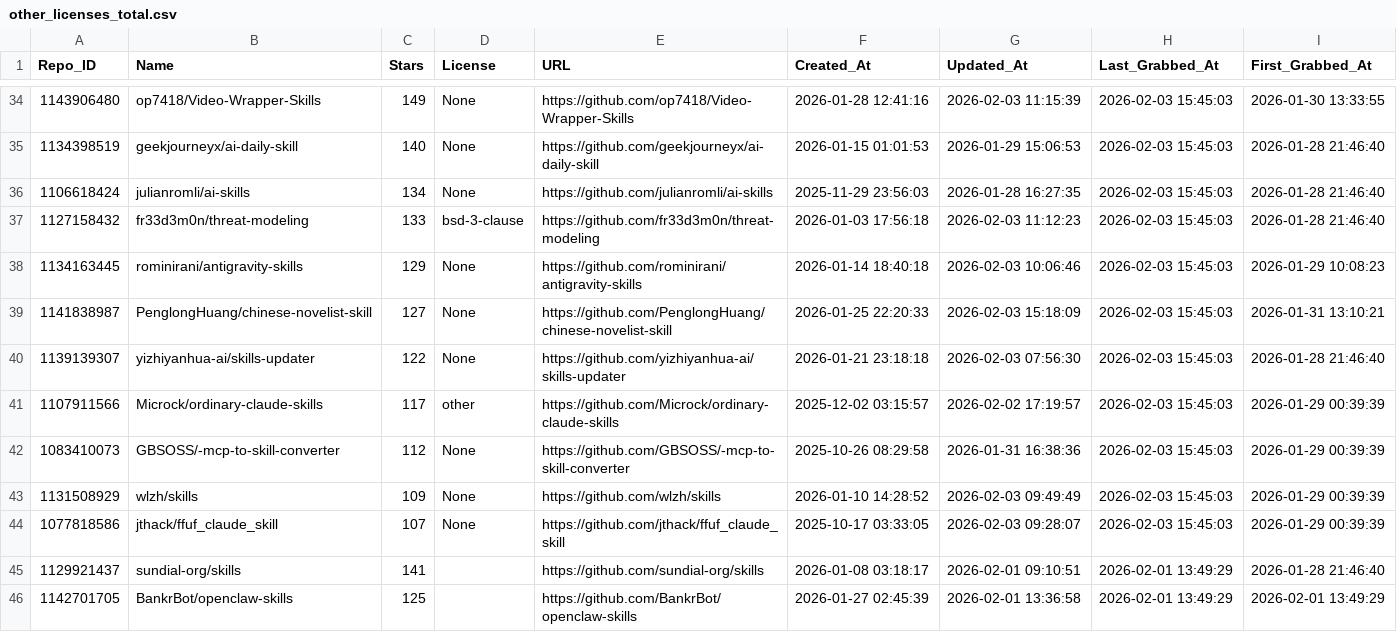
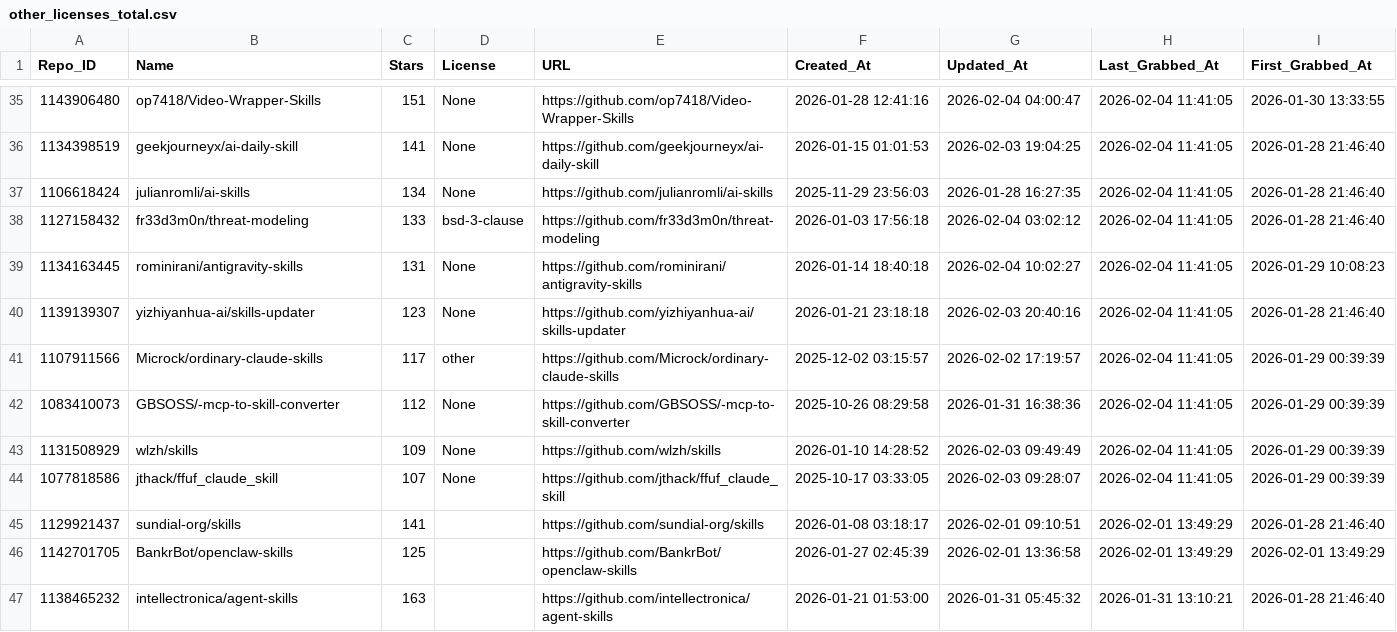
Before and after one commit to whuzhy/Fetch_Skills, a CSV file: Data_Total/other_licenses_total.csv, drawn as a sheet; only a part is shown, gaps mark what is left out; the shorter side is filled out with more unchanged rows; the diff covers the shown part only.

```diff
--- a/Data_Total/other_licenses_total.csv
+++ b/Data_Total/other_licenses_total.csv
@@ -34,12 +35,11 @@
-1143906480,op7418/Video-Wrapper-Skills,149,None,https://github.com/op7418/Video-Wrapper-Skills,2026-01-28 12:41:16,2026-02-03 11:15:39,2026-02-03 15:45:03,2026-01-30 13:33:55
-1134398519,geekjourneyx/ai-daily-skill,140,None,https://github.com/geekjourneyx/ai-daily-skill,2026-01-15 01:01:53,2026-01-29 15:06:53,2026-02-03 15:45:03,2026-01-28 21:46:40
-1106618424,julianromli/ai-skills,134,None,https://github.com/julianromli/ai-skills,2025-11-29 23:56:03,2026-01-28 16:27:35,2026-02-03 15:45:03,2026-01-28 21:46:40
-1127158432,fr33d3m0n/threat-modeling,133,bsd-3-clause,https://github.com/fr33d3m0n/threat-modeling,2026-01-03 17:56:18,2026-02-03 11:12:23,2026-02-03 15:45:03,2026-01-28 21:46:40
-1134163445,rominirani/antigravity-skills,129,None,https://github.com/rominirani/antigravity-skills,2026-01-14 18:40:18,2026-02-03 10:06:46,2026-02-03 15:45:03,2026-01-29 10:08:23
-1141838987,PenglongHuang/chinese-novelist-skill,127,None,https://github.com/PenglongHuang/chinese-novelist-skill,2026-01-25 22:20:33,2026-02-03 15:18:09,2026-02-03 15:45:03,2026-01-31 13:10:21
-1139139307,yizhiyanhua-ai/skills-updater,122,None,https://github.com/yizhiyanhua-ai/skills-updater,2026-01-21 23:18:18,2026-02-03 07:56:30,2026-02-03 15:45:03,2026-01-28 21:46:40
-1107911566,Microck/ordinary-claude-skills,117,other,https://github.com/Microck/ordinary-claude-skills,2025-12-02 03:15:57,2026-02-02 17:19:57,2026-02-03 15:45:03,2026-01-29 00:39:39
-1083410073,GBSOSS/-mcp-to-skill-converter,112,None,https://github.com/GBSOSS/-mcp-to-skill-converter,2025-10-26 08:29:58,2026-01-31 16:38:36,2026-02-03 15:45:03,2026-01-29 00:39:39
-1131508929,wlzh/skills,109,None,https://github.com/wlzh/skills,2026-01-10 14:28:52,2026-02-03 09:49:49,2026-02-03 15:45:03,2026-01-29 00:39:39
-1077818586,jthack/ffuf_claude_skill,107,None,https://github.com/jthack/ffuf_claude_skill,2025-10-17 03:33:05,2026-02-03 09:28:07,2026-02-03 15:45:03,2026-01-29 00:39:39
+1143906480,op7418/Video-Wrapper-Skills,151,None,https://github.com/op7418/Video-Wrapper-Skills,2026-01-28 12:41:16,2026-02-04 04:00:47,2026-02-04 11:41:05,2026-01-30 13:33:55
+1134398519,geekjourneyx/ai-daily-skill,141,None,https://github.com/geekjourneyx/ai-daily-skill,2026-01-15 01:01:53,2026-02-03 19:04:25,2026-02-04 11:41:05,2026-01-28 21:46:40
+1106618424,julianromli/ai-skills,134,None,https://github.com/julianromli/ai-skills,2025-11-29 23:56:03,2026-01-28 16:27:35,2026-02-04 11:41:05,2026-01-28 21:46:40
+1127158432,fr33d3m0n/threat-modeling,133,bsd-3-clause,https://github.com/fr33d3m0n/threat-modeling,2026-01-03 17:56:18,2026-02-04 03:02:12,2026-02-04 11:41:05,2026-01-28 21:46:40
+1134163445,rominirani/antigravity-skills,131,None,https://github.com/rominirani/antigravity-skills,2026-01-14 18:40:18,2026-02-04 10:02:27,2026-02-04 11:41:05,2026-01-29 10:08:23
+1139139307,yizhiyanhua-ai/skills-updater,123,None,https://github.com/yizhiyanhua-ai/skills-updater,2026-01-21 23:18:18,2026-02-03 20:40:16,2026-02-04 11:41:05,2026-01-28 21:46:40
+1107911566,Microck/ordinary-claude-skills,117,other,https://github.com/Microck/ordinary-claude-skills,2025-12-02 03:15:57,2026-02-02 17:19:57,2026-02-04 11:41:05,2026-01-29 00:39:39
+1083410073,GBSOSS/-mcp-to-skill-converter,112,None,https://github.com/GBSOSS/-mcp-to-skill-converter,2025-10-26 08:29:58,2026-01-31 16:38:36,2026-02-04 11:41:05,2026-01-29 00:39:39
+1131508929,wlzh/skills,109,None,https://github.com/wlzh/skills,2026-01-10 14:28:52,2026-02-03 09:49:49,2026-02-04 11:41:05,2026-01-29 00:39:39
+1077818586,jthack/ffuf_claude_skill,107,None,https://github.com/jthack/ffuf_claude_skill,2025-10-17 03:33:05,2026-02-03 09:28:07,2026-02-04 11:41:05,2026-01-29 00:39:39
 1129921437,sundial-org/skills,141,,https://github.com/sundial-org/skills,2026-01-08 03:18:17,2026-02-01 09:10:51,2026-02-01 13:49:29,2026-01-28 21:46:40
```
Also changed, not shown: 5 added rows, 4 removed rows and 76 edited cells elsewhere in this file, Data_Total/major_licenses_total.csv, 2 other files.
